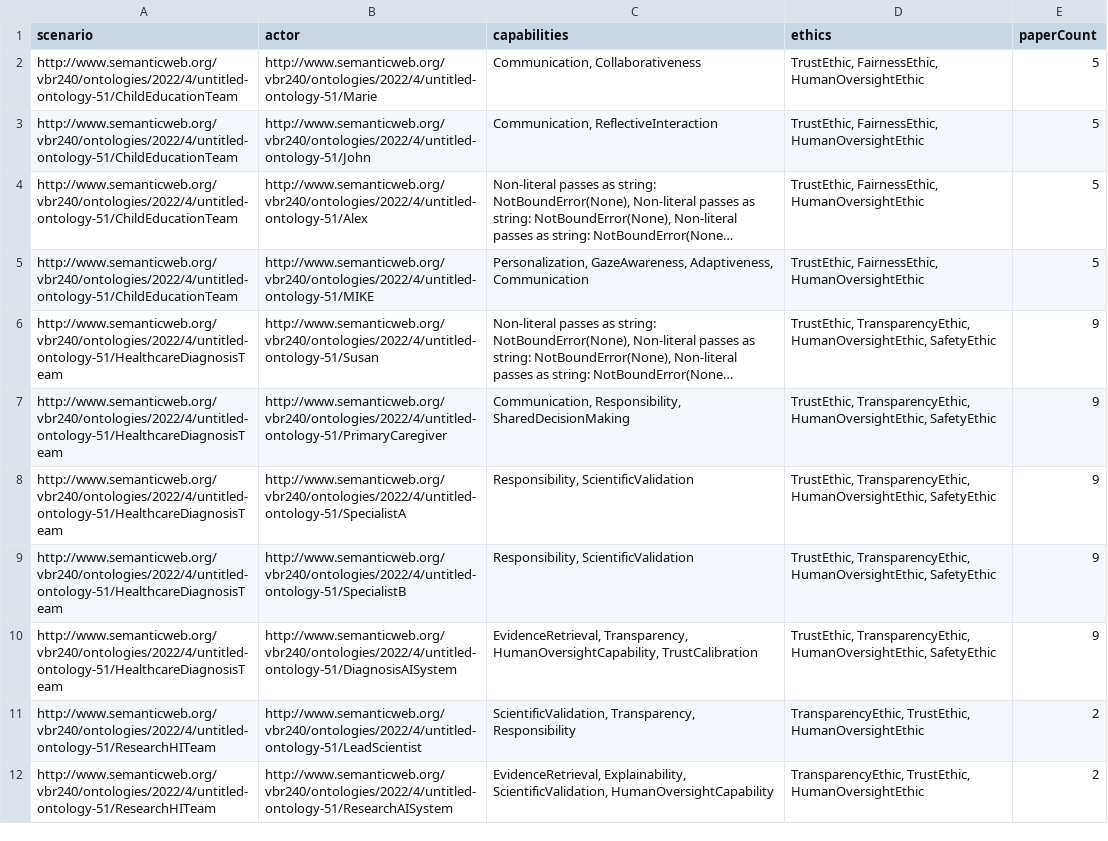
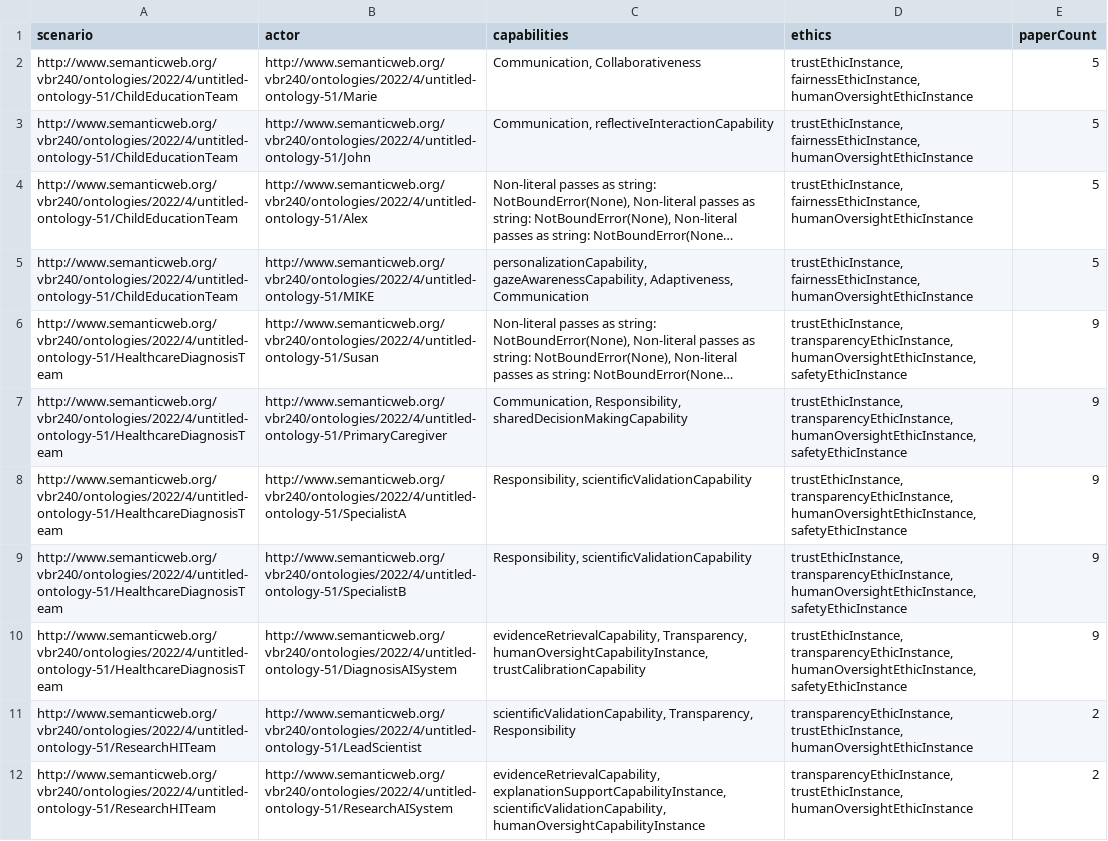
Before and after one commit to FieBergli/KG_project, a CSV file: kg_outputs/q3_scenario_actor_capability_ethics.csv, drawn as a sheet; long unchanged cells end in …; the diff names each change by its address in the sheet, - before the commit and + after, or states it on an @@ line.

```diff
--- a/kg_outputs/q3_scenario_actor_capability_ethics.csv
+++ b/kg_outputs/q3_scenario_actor_capability_ethics.csv
-D2:D5 (ethics): TrustEthic, FairnessEthic, HumanOversightEthic
+D2:D5 (ethics): trustEthicInstance, fairnessEthicInstance, humanOversightEthicInstance
-C3 (capabilities): Communication, ReflectiveInteraction
+C3 (capabilities): Communication, reflectiveInteractionCapability
-C5 (capabilities): Personalization, GazeAwareness, Adaptiveness, Communication
+C5 (capabilities): personalizationCapability, gazeAwarenessCapability, Adaptiveness, Communication
-D6:D10 (ethics): TrustEthic, TransparencyEthic, HumanOversightEthic, SafetyEthic
+D6:D10 (ethics): trustEthicInstance, transparencyEthicInstance, humanOversightEthicInstance, safetyEthicInstance
-C7 (capabilities): Communication, Responsibility, SharedDecisionMaking
+C7 (capabilities): Communication, Responsibility, sharedDecisionMakingCapability
-C8:C9 (capabilities): Responsibility, ScientificValidation
+C8:C9 (capabilities): Responsibility, scientificValidationCapability
-C10 (capabilities): EvidenceRetrieval, Transparency, HumanOversightCapability, TrustCalibration
+C10 (capabilities): evidenceRetrievalCapability, Transparency, humanOversightCapabilityInstance, trustCalibrationCapability
-C11 (capabilities): ScientificValidation, Transparency, Responsibility
+C11 (capabilities): scientificValidationCapability, Transparency, Responsibility
-D11:D12 (ethics): TransparencyEthic, TrustEthic, HumanOversightEthic
+D11:D12 (ethics): transparencyEthicInstance, trustEthicInstance, humanOversightEthicInstance
-C12 (capabilities): EvidenceRetrieval, Explainability, ScientificValidation, HumanOversightCapability
+C12 (capabilities): evidenceRetrievalCapability, explanationSupportCapabilityInstance, scientificValidationCapability, humanOversightCapabilityInstance
```
Also changed, not shown: kg_outputs/predicted_missing_links.csv, kg_outputs/predicted_missing_links_manual_validation.csv, 10 other files.
